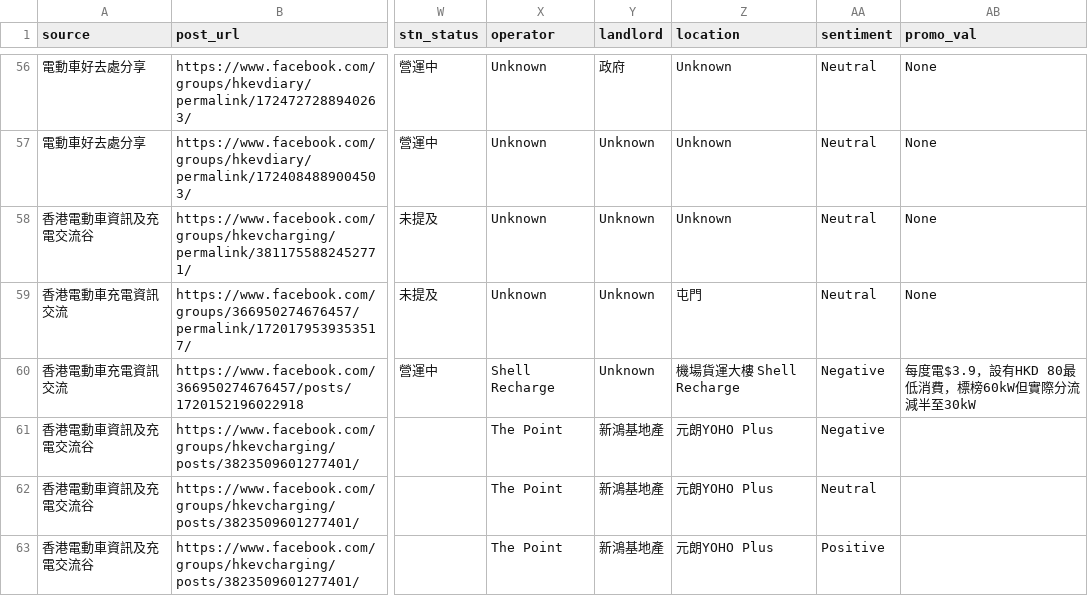
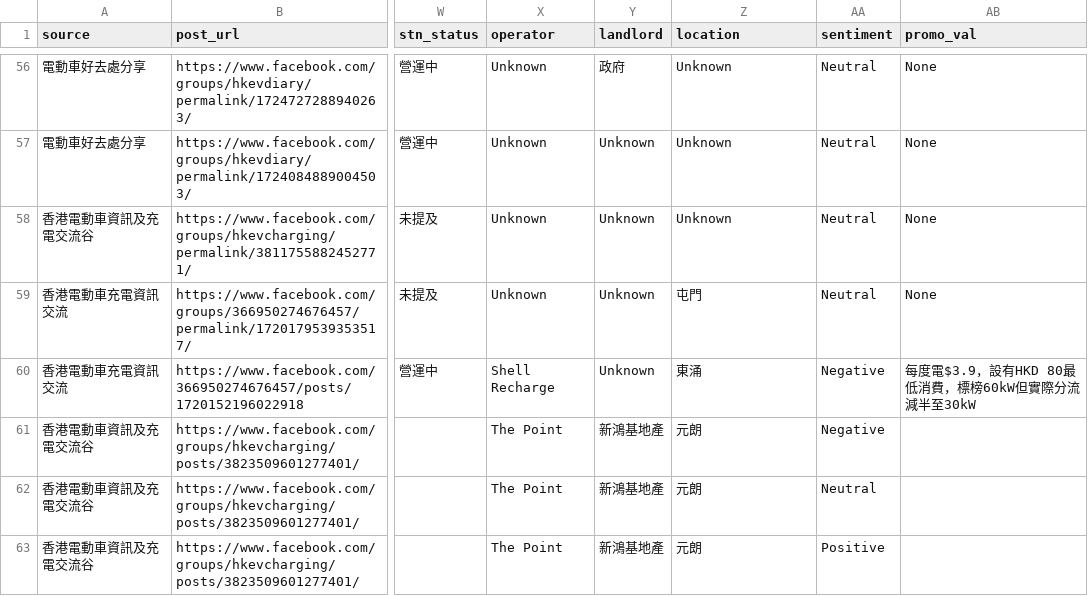
Before and after one commit to smfu0922/EV-Web-Scraping, a CSV file: EV_Scraping_Merge.csv, drawn as a sheet; only a part is shown, gaps mark what is left out; the diff covers the shown part only; the diff names each change by its address in the sheet, - before the commit and + after, or states it on an @@ line.

```diff
--- a/EV_Scraping_Merge.csv
+++ b/EV_Scraping_Merge.csv
-Z60 (location): 機場貨運大樓 Shell Recharge
+Z60 (location): 東涌
-Z61:Z63 (location): 元朗YOHO Plus
+Z61:Z63 (location): 元朗
```
Also changed, not shown: 63 edited cells elsewhere in this file.
